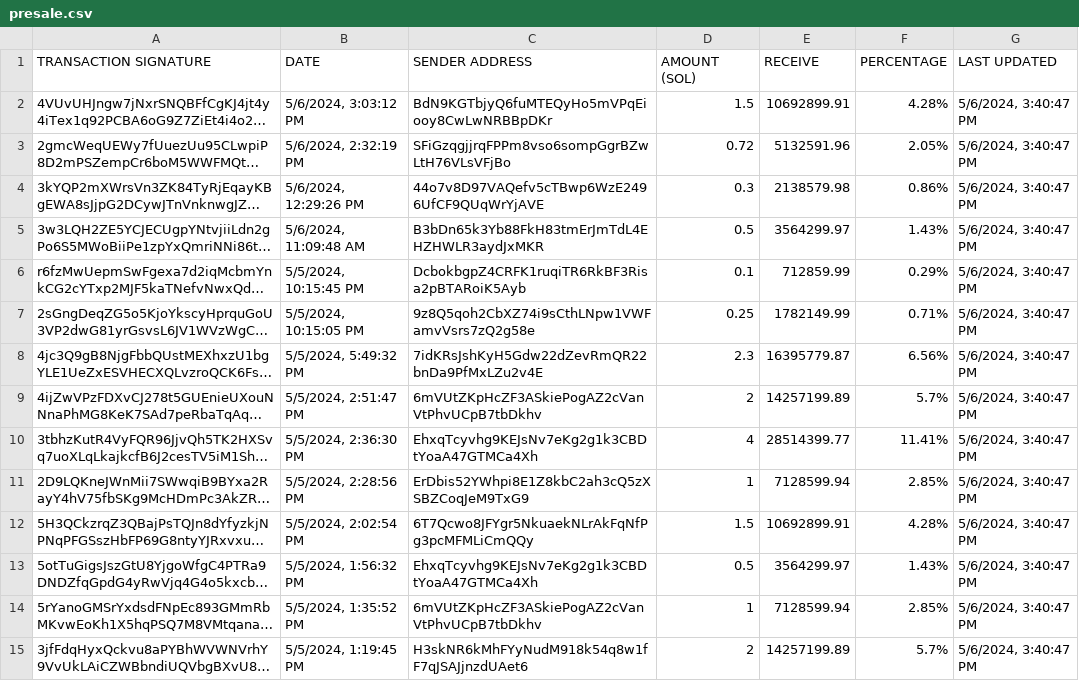
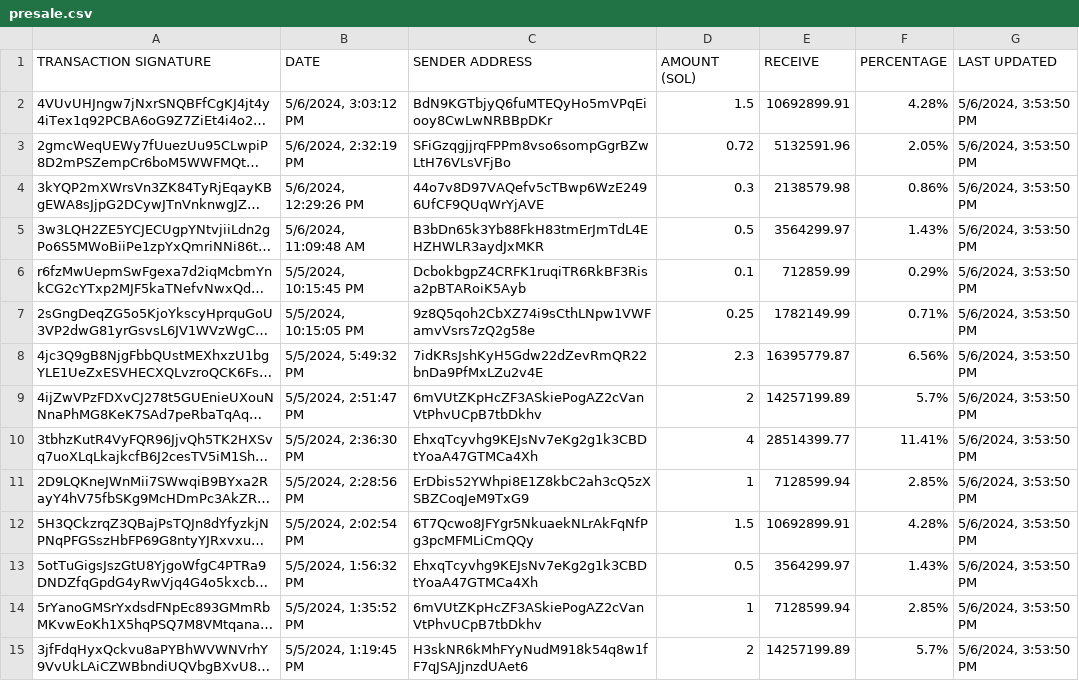
Before and after one commit to brorogans/fmlk, a CSV file: presale.csv, drawn as a sheet; only a part is shown; long unchanged cells end in …; the diff covers the shown part only; the diff names each change by its address in the sheet, - before the commit and + after, or states it on an @@ line.

Commit message:
Update from https://github.com/brorogans/presale/commit/409246adf7e8eb8536d068136c46ff33a68f7cab

```diff
--- a/presale.csv
+++ b/presale.csv
-G2:G15 (LAST UPDATED): 5/6/2024, 3:40:47 PM
+G2:G15 (LAST UPDATED): 5/6/2024, 3:53:50 PM
```
Also changed, not shown: 14 edited cells elsewhere in this file.
